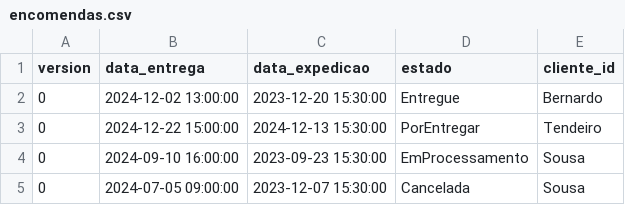
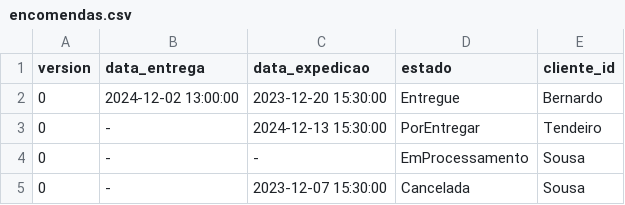
Before and after one commit to BernardoL02/Projeto-DAE, a CSV file: amazonJBM/backend/src/main/resources/dados/encomendas.csv, drawn as a sheet.

```diff
--- a/amazonJBM/backend/src/main/resources/dados/encomendas.csv
+++ b/amazonJBM/backend/src/main/resources/dados/encomendas.csv
@@ -2,4 +2,4 @@ version,data_entrega,data_expedicao,estado,cliente_id
 0,2024-12-02 13:00:00,2023-12-20 15:30:00,Entregue,Bernardo
-0,2024-12-22 15:00:00,2024-12-13 15:30:00,PorEntregar,Tendeiro
-0,2024-09-10 16:00:00,2023-09-23 15:30:00,EmProcessamento,Sousa
-0,2024-07-05 09:00:00,2023-12-07 15:30:00,Cancelada,Sousa
+0,-,2024-12-13 15:30:00,PorEntregar,Tendeiro
+0,-,-,EmProcessamento,Sousa
+0,-,2023-12-07 15:30:00,Cancelada,Sousa
```
Also changed, not shown: 1 other file.
